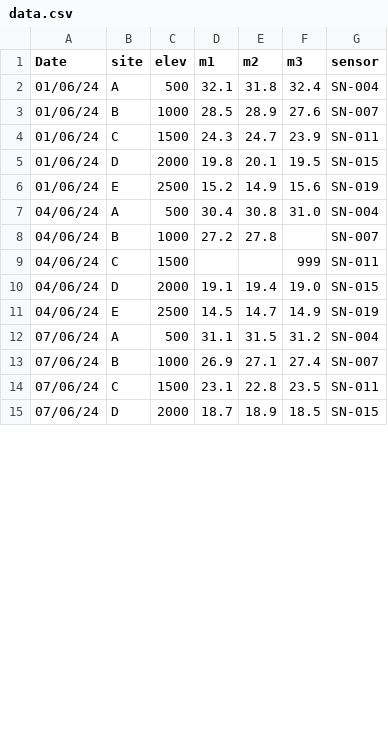
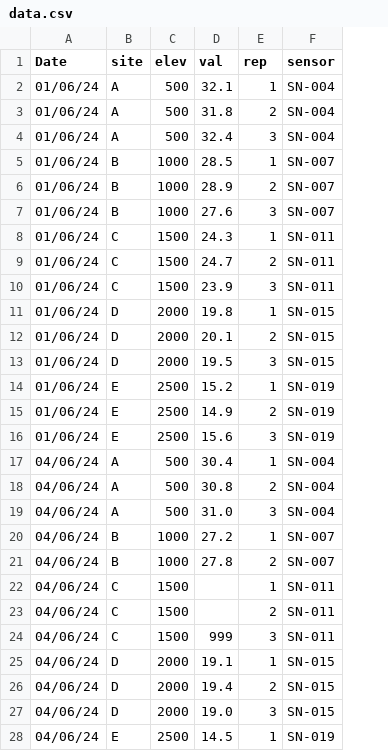
Before and after one commit to jedgroev/rdm_and_fair_data_vulnerable_earth_exercise, a CSV file: thesis_data/data.csv, drawn as a sheet; only a part is shown; removed rows and columns are numbered as before the commit, all else as after; the diff covers the shown part only; the diff names each change by its address in the sheet, - before the commit and + after, or states it on an @@ line.

Commit message:
Fix thesis_data: use same long format as good repo (one row per replicate)

```diff
--- a/thesis_data/data.csv
+++ b/thesis_data/data.csv
-column E (m2), rows 2-11: 31.8 | 28.9 | 24.7 | 20.1 | 14.9 | 30.8 | 27.8 |  | 19.4 | 14.7
-column F (m3), rows 2-11: 32.4 | 27.6 | 23.9 | 19.5 | 15.6 | 31.0 |  | 999 | 19.0 | 14.9
+column E (rep), row 2: 1; row 5: 1; row 8: 1; row 11: 1; row 14: 1; row 17: 1; row 20: 1; row 22: 1; row 25: 1; row 28: 1
-D1: m1
+D1: val
+row 3: 01/06/24 | A | 500 | 31.8 | 2 | SN-004
+row 4: 01/06/24 | A | 500 | 32.4 | 3 | SN-004
+row 6: 01/06/24 | B | 1000 | 28.9 | 2 | SN-007
+row 7: 01/06/24 | B | 1000 | 27.6 | 3 | SN-007
+row 9: 01/06/24 | C | 1500 | 24.7 | 2 | SN-011
+row 10: 01/06/24 | C | 1500 | 23.9 | 3 | SN-011
+row 12: 01/06/24 | D | 2000 | 20.1 | 2 | SN-015
+row 13: 01/06/24 | D | 2000 | 19.5 | 3 | SN-015
+row 15: 01/06/24 | E | 2500 | 14.9 | 2 | SN-019
+row 16: 01/06/24 | E | 2500 | 15.6 | 3 | SN-019
+row 18: 04/06/24 | A | 500 | 30.8 | 2 | SN-004
+row 19: 04/06/24 | A | 500 | 31.0 | 3 | SN-004
+row 21: 04/06/24 | B | 1000 | 27.8 | 2 | SN-007
+row 23: 04/06/24 | C | 1500 |  | 2 | SN-011
+row 24: 04/06/24 | C | 1500 | 999 | 3 | SN-011
+row 26: 04/06/24 | D | 2000 | 19.4 | 2 | SN-015
+row 27: 04/06/24 | D | 2000 | 19.0 | 3 | SN-015
-row 12: 07/06/24 | A | 500 | 31.1 | 31.5 | 31.2 | SN-004
-row 13: 07/06/24 | B | 1000 | 26.9 | 27.1 | 27.4 | SN-007
-row 14: 07/06/24 | C | 1500 | 23.1 | 22.8 | 23.5 | SN-011
-row 15: 07/06/24 | D | 2000 | 18.7 | 18.9 | 18.5 | SN-015
```
Also changed, not shown: 4 removed rows and 4 edited cells elsewhere in this file, thesis_data/data_FINAL.csv, thesis_data/data_v2.csv, 1 other file.
